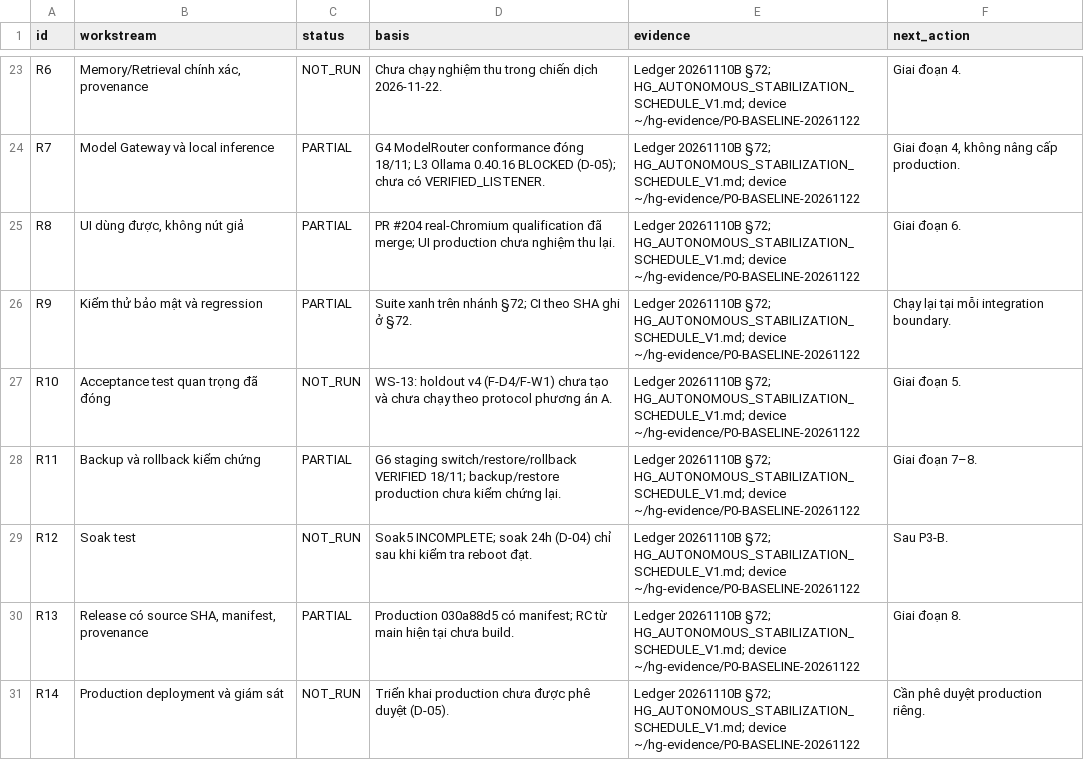
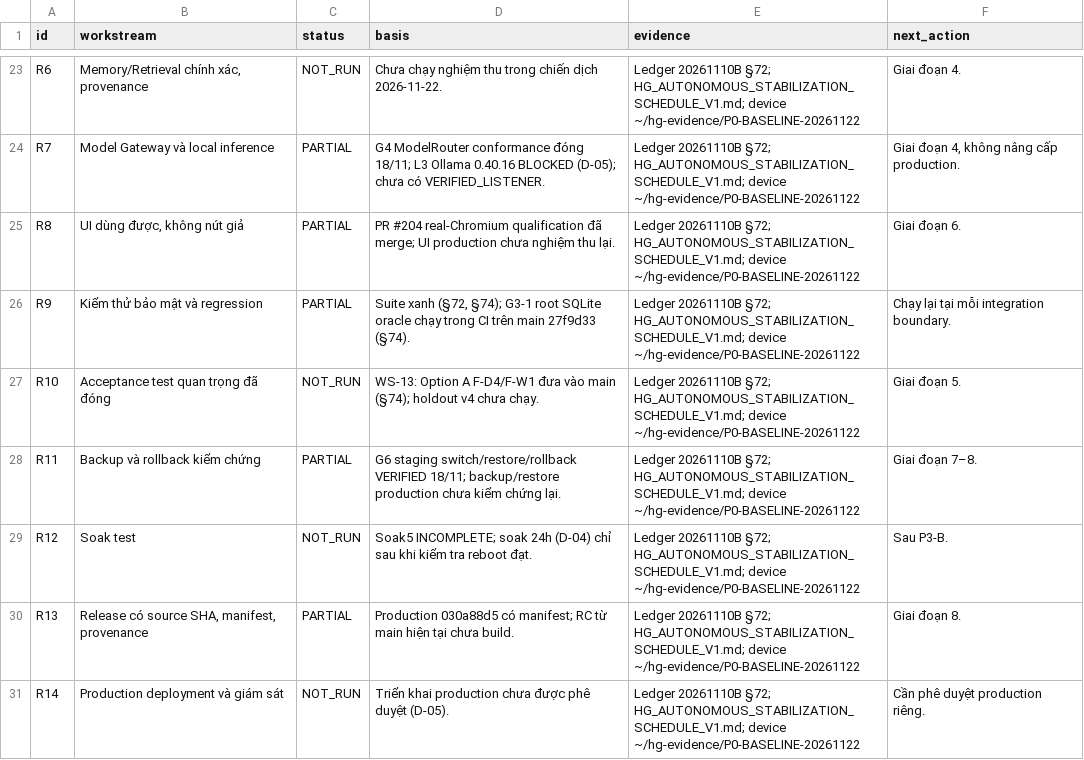
Before and after one commit to OAI-GIANG/HG, a CSV file: docs/governance/HG_MASTER_COMPLETION_LEDGER_V1.csv, drawn as a sheet; only a part is shown, gaps mark what is left out.

```diff
--- a/docs/governance/HG_MASTER_COMPLETION_LEDGER_V1.csv
+++ b/docs/governance/HG_MASTER_COMPLETION_LEDGER_V1.csv
@@ -25,4 +25,4 @@ R7,Model Gateway và local inference,PARTIAL,G4 ModelRouter conformance đóng 1
 R8,"UI dùng được, không nút giả",PARTIAL,PR #204 real-Chromium qualification đã merge; UI production chưa nghiệm thu lại.,Ledger 20261110B §72; HG_AUTONOMOUS_STABILIZATION_SCHEDULE_V1.md; device ~/hg-evidence/P0-BASELINE-20261122,Giai đoạn 6.
-R9,Kiểm thử bảo mật và regression,PARTIAL,Suite xanh trên nhánh §72; CI theo SHA ghi ở §72.,Ledger 20261110B §72; HG_AUTONOMOUS_STABILIZATION_SCHEDULE_V1.md; device ~/hg-evidence/P0-BASELINE-20261122,Chạy lại tại mỗi integration boundary.
-R10,Acceptance test quan trọng đã đóng,NOT_RUN,WS-13: holdout v4 (F-D4/F-W1) chưa tạo và chưa chạy theo protocol phương án A.,Ledger 20261110B §72; HG_AUTONOMOUS_STABILIZATION_SCHEDULE_V1.md; device ~/hg-evidence/P0-BASELINE-20261122,Giai đoạn 5.
+R9,Kiểm thử bảo mật và regression,PARTIAL,"Suite xanh (§72, §74); G3-1 root SQLite oracle chạy trong CI trên main 27f9d33 (§74).",Ledger 20261110B §72; HG_AUTONOMOUS_STABILIZATION_SCHEDULE_V1.md; device ~/hg-evidence/P0-BASELINE-20261122,Chạy lại tại mỗi integration boundary.
+R10,Acceptance test quan trọng đã đóng,NOT_RUN,WS-13: Option A F-D4/F-W1 đưa vào main (§74); holdout v4 chưa chạy.,Ledger 20261110B §72; HG_AUTONOMOUS_STABILIZATION_SCHEDULE_V1.md; device ~/hg-evidence/P0-BASELINE-20261122,Giai đoạn 5.
 R11,Backup và rollback kiểm chứng,PARTIAL,G6 staging switch/restore/rollback VERIFIED 18/11; backup/restore production chưa kiểm chứng lại.,Ledger 20261110B §72; HG_AUTONOMOUS_STABILIZATION_SCHEDULE_V1.md; device ~/hg-evidence/P0-BASELINE-20261122,Giai đoạn 7–8.
```
Also changed, not shown: 3 other files.
